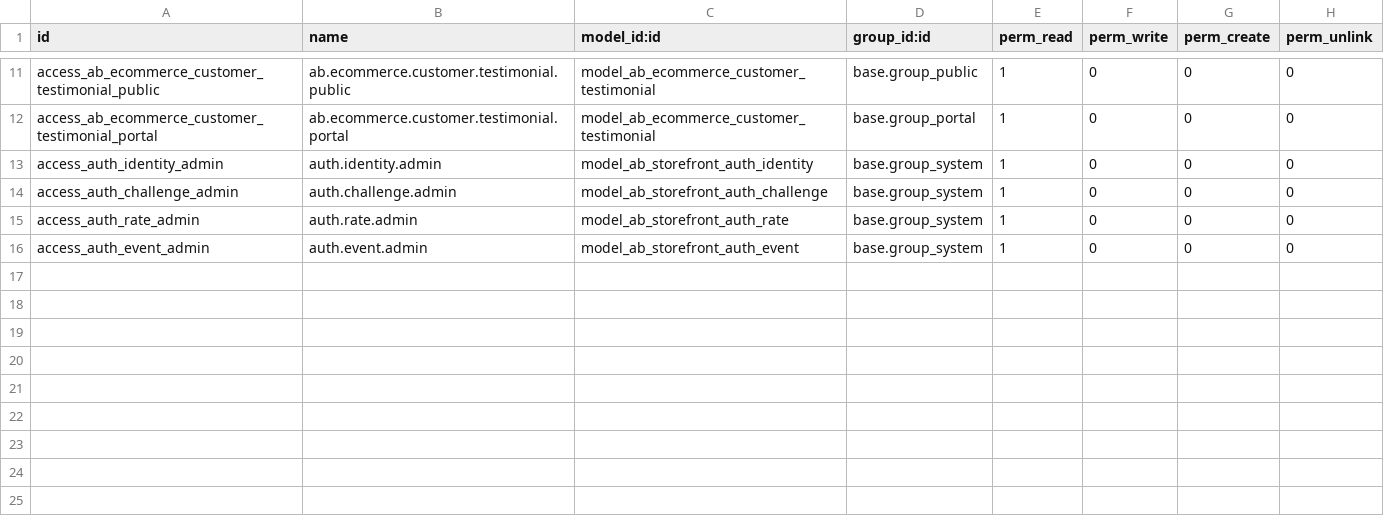
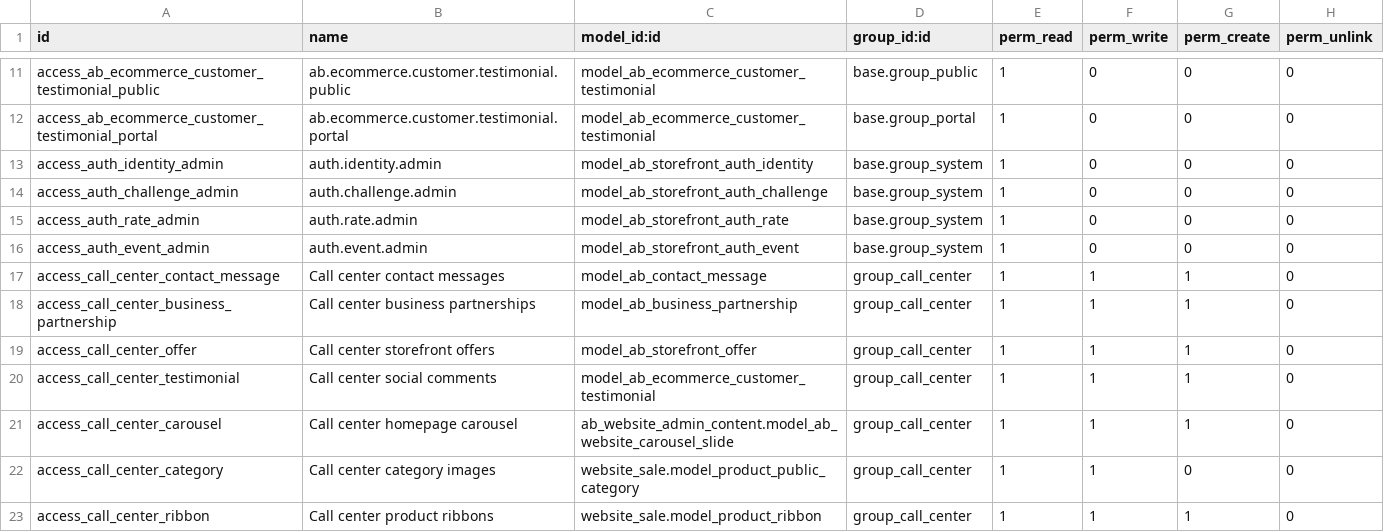
Before and after one commit to abdinpharmacies/hr, a CSV file: ab_ecommerce_storefront/security/ir.model.access.csv, drawn as a sheet; only a part is shown, gaps mark what is left out; the diff names each change by its address in the sheet, - before the commit and + after, or states it on an @@ line.

Commit message:
ab_ecommerce_storefront/IMP: grant Call Center access to website operations

```diff
--- a/ab_ecommerce_storefront/security/ir.model.access.csv
+++ b/ab_ecommerce_storefront/security/ir.model.access.csv
+row 17: access_call_center_contact_message | Call center contact messages | model_ab_contact_message | group_call_center | 1 | 1 | 1 | 0
+row 18: access_call_center_business_partnership | Call center business partnerships | model_ab_business_partnership | group_call_center | 1 | 1 | 1 | 0
+row 19: access_call_center_offer | Call center storefront offers | model_ab_storefront_offer | group_call_center | 1 | 1 | 1 | 0
+row 20: access_call_center_testimonial | Call center social comments | model_ab_ecommerce_customer_testimonial | group_call_center | 1 | 1 | 1 | 0
+row 21: access_call_center_carousel | Call center homepage carousel | ab_website_admin_content.model_ab_website_carousel_slide | group_call_center | 1 | 1 | 1 | 0
+row 22: access_call_center_category | Call center category images | website_sale.model_product_public_category | group_call_center | 1 | 1 | 0 | 0
+row 23: access_call_center_ribbon | Call center product ribbons | website_sale.model_product_ribbon | group_call_center | 1 | 1 | 1 | 0
```
Also changed, not shown: 14 other files.
